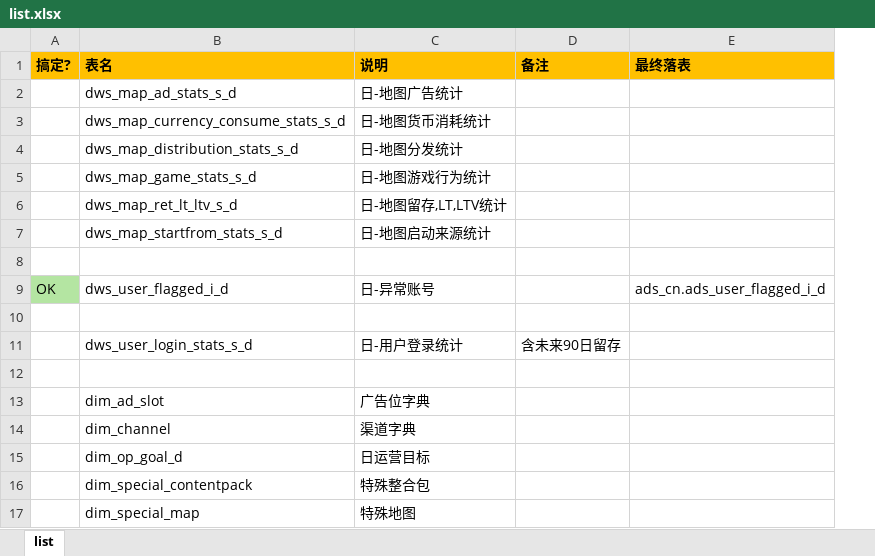
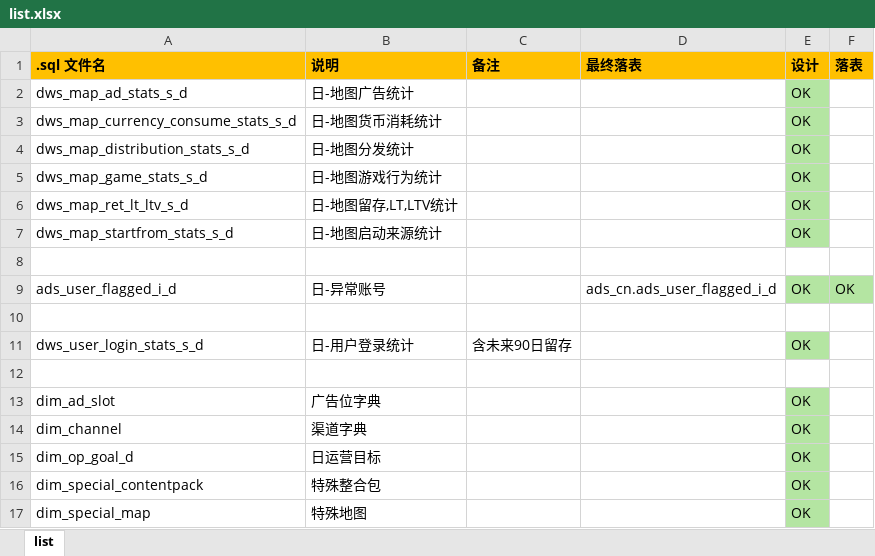
Before and after one commit to chwang1991/mn_data_redesign, an Excel workbook: list.xlsx, sheet list, drawn as a sheet; values as stored, in another font and other column widths than the file's, no borders; removed rows and columns are numbered as before the commit, all else as after; the diff names each change by its address in the sheet, - before the commit and + after, or states it on an @@ line.

```diff
--- a/list.xlsx (sheet list)
+++ b/list.xlsx (sheet list)
-column A (搞定?), row 9: OK
+column E (设计), rows 2-17: OK | OK | OK | OK | OK | OK |  | OK |  | OK |  | OK | OK | OK | OK | OK
+column F (落表), row 9: OK
-A1: 表名
+A1: .sql 文件名
-A9 (.sql 文件名): dws_user_flagged_i_d
+A9 (.sql 文件名): ads_user_flagged_i_d
```
Also changed, not shown: 1 other file.
